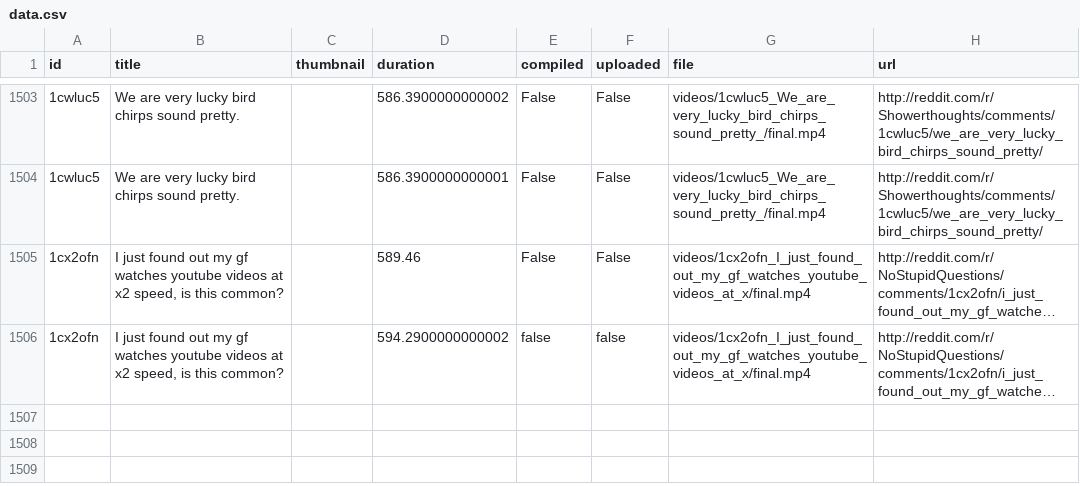
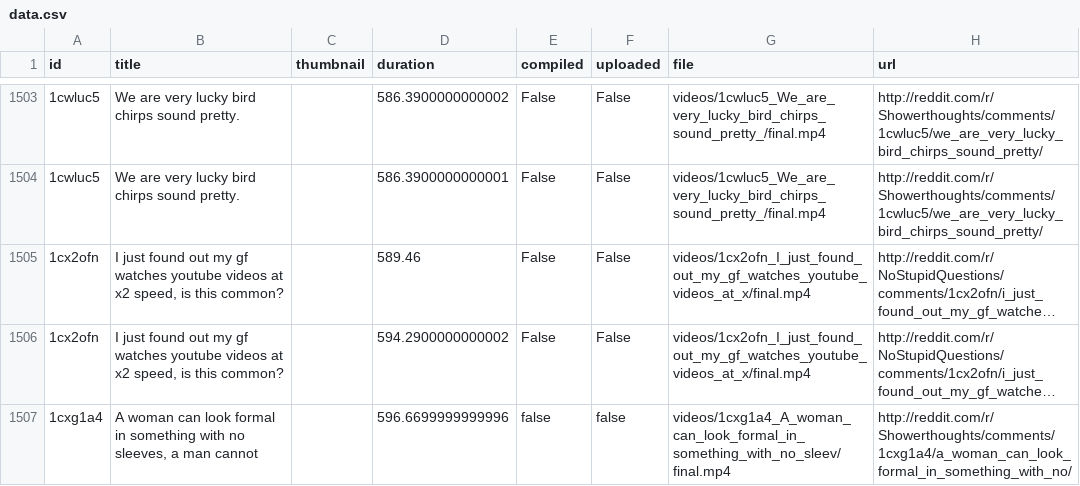
Before and after one commit to alexlaverty/python-reddit-youtube-bot, a CSV file: data.csv, drawn as a sheet; only a part is shown, gaps mark what is left out; long unchanged cells end in …; the diff names each change by its address in the sheet, - before the commit and + after, or states it on an @@ line.

```diff
--- a/data.csv
+++ b/data.csv
-E1506 (compiled): false
+E1506 (compiled): False
-F1506 (uploaded): false
+F1506 (uploaded): False
+row 1507: 1cxg1a4 | A woman can look formal in something with no sleeves, a man cannot |  | 596.6699999999996 | false | false | videos/1cxg1a4_A_woman_can_look_formal_in_something_with_no_sleev/final.mp4 | http://reddit.com/r/Showerthoughts/comments/1cxg1a4/a_woman_can_look_formal_in_something_with_no/
```
